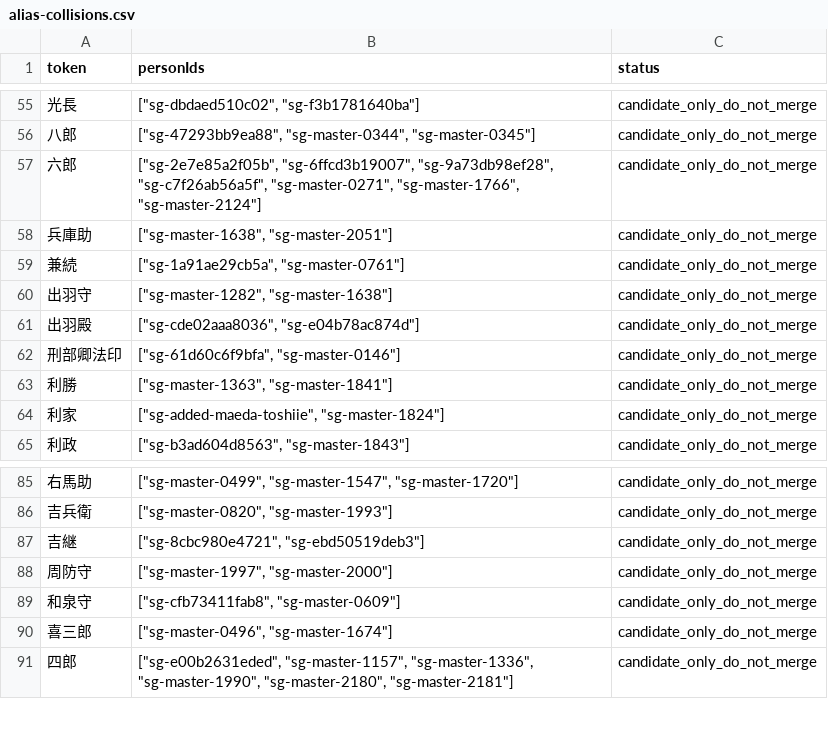
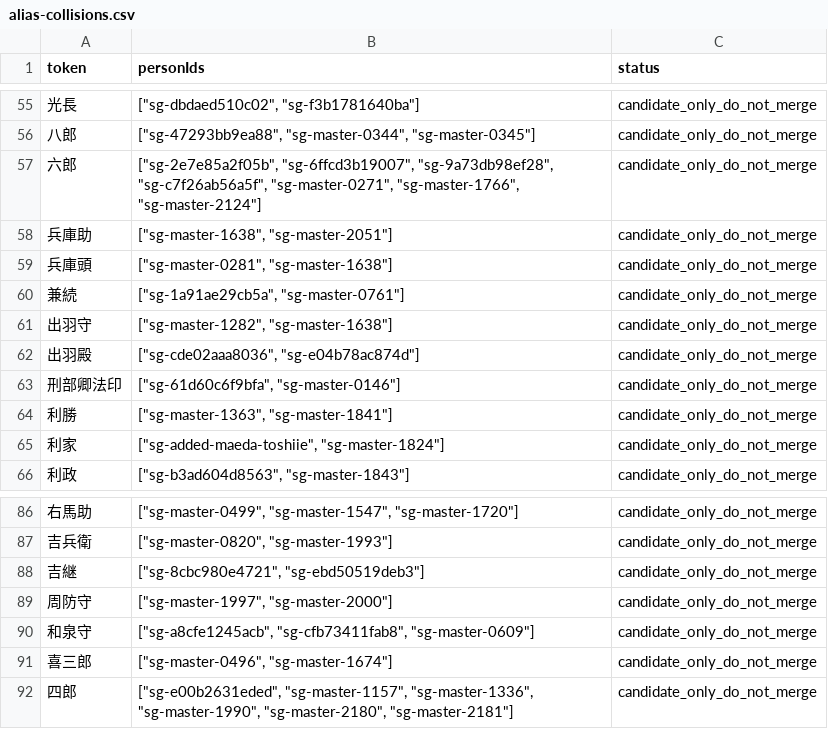
Before and after one commit to kengo-alfa01/walked, a CSV file: migration/generated/alias-collisions.csv, drawn as a sheet; only a part is shown, gaps mark what is left out.

```diff
--- a/migration/generated/alias-collisions.csv
+++ b/migration/generated/alias-collisions.csv
@@ -58,2 +58,3 @@
 兵庫助,"[""sg-master-1638"", ""sg-master-2051""]",candidate_only_do_not_merge
+兵庫頭,"[""sg-master-0281"", ""sg-master-1638""]",candidate_only_do_not_merge
 兼続,"[""sg-1a91ae29cb5a"", ""sg-master-0761""]",candidate_only_do_not_merge
@@ -88,3 +89,3 @@
 周防守,"[""sg-master-1997"", ""sg-master-2000""]",candidate_only_do_not_merge
-和泉守,"[""sg-cfb73411fab8"", ""sg-master-0609""]",candidate_only_do_not_merge
+和泉守,"[""sg-a8cfe1245acb"", ""sg-cfb73411fab8"", ""sg-master-0609""]",candidate_only_do_not_merge
 喜三郎,"[""sg-master-0496"", ""sg-master-1674""]",candidate_only_do_not_merge
```
Also changed, not shown: migration/generated/biography-revisions.csv, migration/generated/quality-audit.csv, 35 other files.
